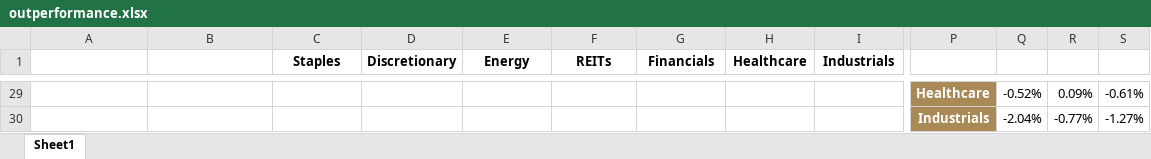
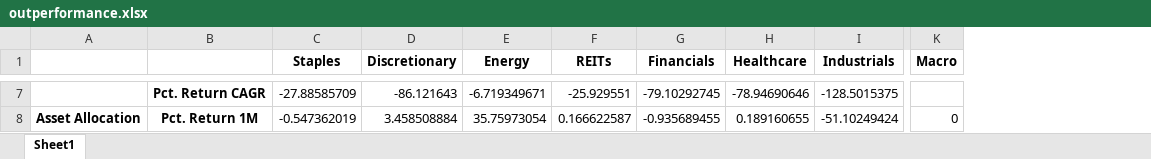
Before and after one commit to rampingray/ic-portfolio, an Excel workbook: outputs/outperformance.xlsx, sheet Sheet1, drawn as a sheet; only a part is shown, gaps mark what is left out; values as stored, in another font and other column widths than the file's, no borders; removed rows and columns are numbered as before the commit, all else as after; the diff covers the shown part only; the diff names each change by its address in the sheet, - before the commit and + after, or states it on an @@ line.

```diff
--- a/outputs/outperformance.xlsx (sheet Sheet1)
+++ b/outputs/outperformance.xlsx (sheet Sheet1)
+column K (Macro), row 8: 0
-column P, rows 29-30: Healthcare | Industrials
-column Q, rows 29-30: -0.52% | -2.04%
-column R, rows 29-30: 0.09% | -0.77%
-column S, rows 29-30: -0.61% | -1.27%
-B7: (empty)
+B7: Pct. Return CAGR
-C7 (Staples): (empty)
+C7 (Staples): -27.88585709
-D7 (Discretionary): (empty)
+D7 (Discretionary): -86.121643
-E7 (Energy): (empty)
+E7 (Energy): -6.719349671
-F7 (REITs): (empty)
+F7 (REITs): -25.929551
-G7 (Financials): (empty)
+G7 (Financials): -79.10292745
-H7 (Healthcare): (empty)
+H7 (Healthcare): -78.94690646
-I7 (Industrials): (empty)
+I7 (Industrials): -128.5015375
-A8: (empty)
+A8: Asset Allocation
+A8:A13 merged
-B8: (empty)
+B8: Pct. Return 1M
-C8 (Staples): (empty)
+C8 (Staples): -0.547362019
-D8 (Discretionary): (empty)
+D8 (Discretionary): 3.458508884
-E8 (Energy): (empty)
+E8 (Energy): 35.75973054
-F8 (REITs): (empty)
+F8 (REITs): 0.166622587
-G8 (Financials): (empty)
+G8 (Financials): -0.935689455
-H8 (Healthcare): (empty)
+H8 (Healthcare): 0.189160655
-I8 (Industrials): (empty)
+I8 (Industrials): -51.10249424
```
Also changed, not shown: 8 added rows, 23 removed rows, 2 removed columns, 105 edited cells, cell formats and merged cells elsewhere in this sheet, outputs/sectorbreakdown.xlsx, 8 other files.
